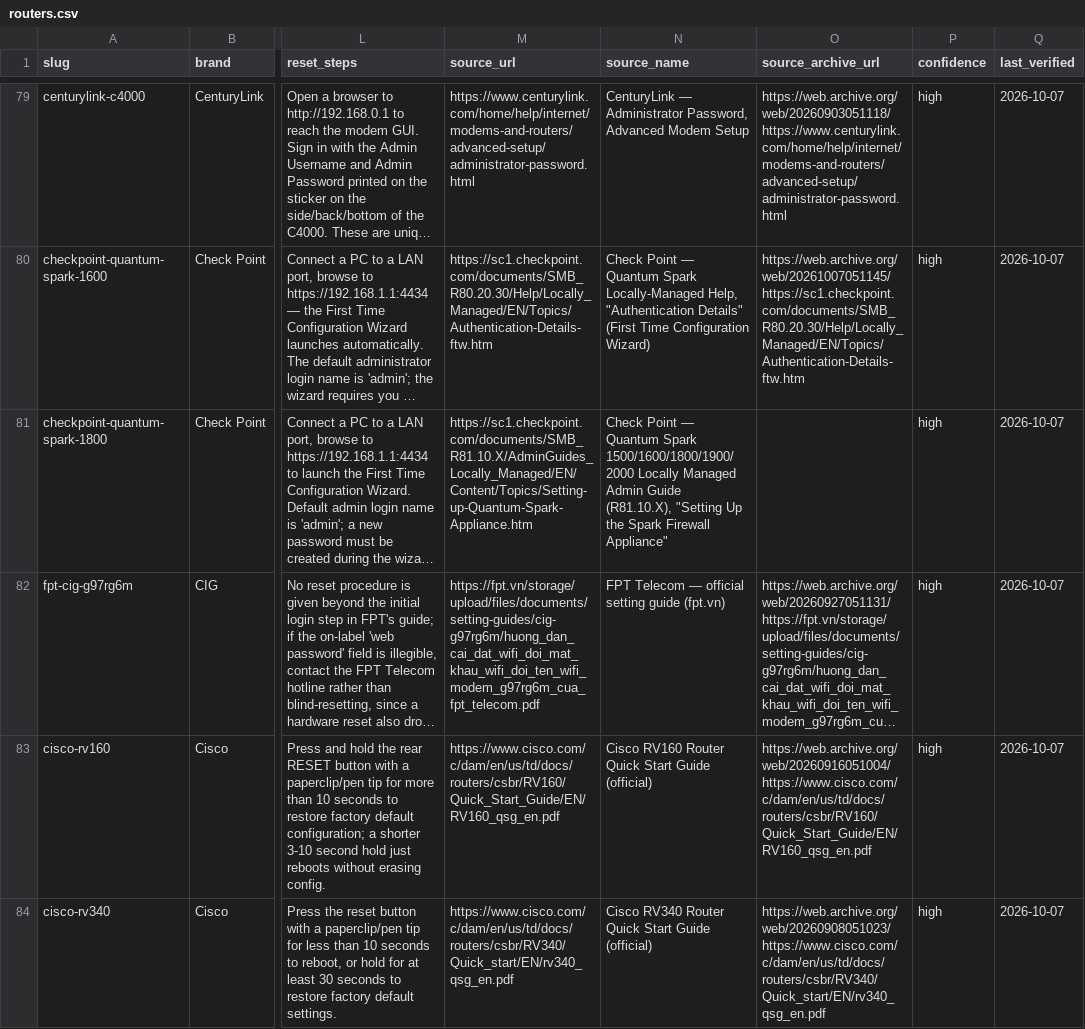
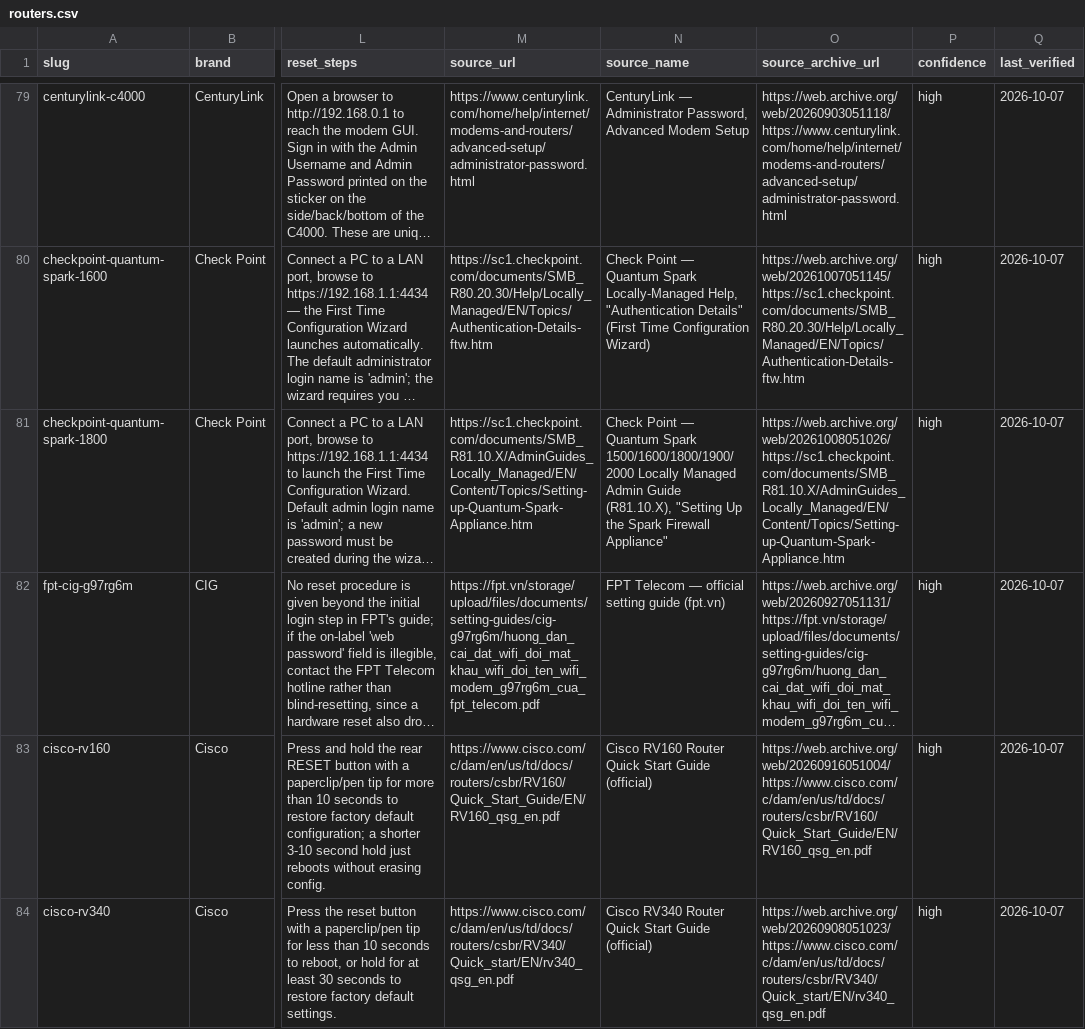
Before and after one commit to Drumworks/router-default-passwords, a CSV file: routers.csv, drawn as a sheet; only a part is shown, gaps mark what is left out; long unchanged cells end in …; the diff names each change by its address in the sheet, - before the commit and + after, or states it on an @@ line.

Commit message:
Refresh: 504 models (2026-10-09)
Regenerated from the live directory. Every numeric claim in README.md was
re-verified against routers.csv before this was published.

```diff
--- a/routers.csv
+++ b/routers.csv
-O81 (source_archive_url): (empty)
+O81 (source_archive_url): https://web.archive.org/web/20261008051026/https://sc1.checkpoint.com/documents/SMB_R81.10.X/AdminGuides_Locally_Managed/EN/Content/Topics/Setting-up-Quantum-Spark-Appliance.htm
```
Also changed, not shown: 5 other files.
